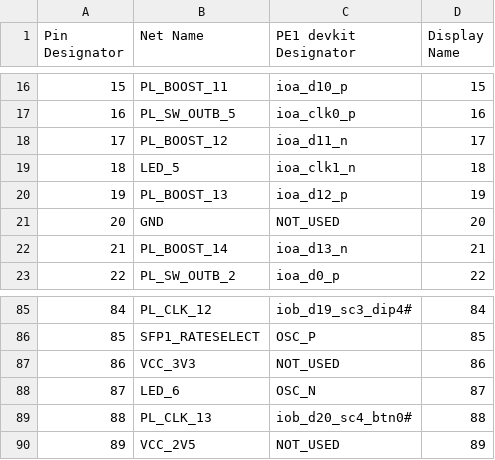
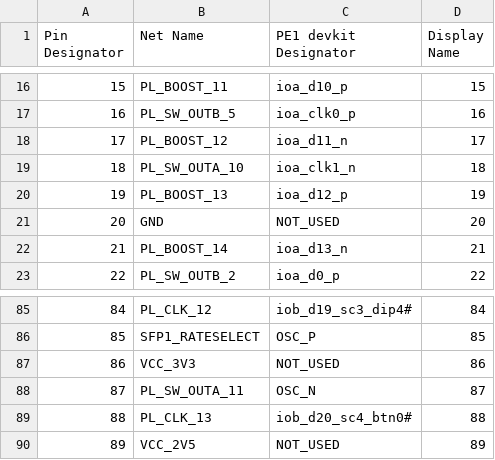
Before and after one commit to dodotronix/mcoi-xu5-design-complete, a CSV file: pcb_configuration/pe1_devkit_pinout/Aconn.csv, drawn as a sheet; only a part is shown, gaps mark what is left out.

Commit message:
leds on the front panel connected to the devkit via fmc

```diff
--- a/pcb_configuration/pe1_devkit_pinout/Aconn.csv
+++ b/pcb_configuration/pe1_devkit_pinout/Aconn.csv
@@ -18,3 +18,3 @@ Pin Designator,  Net Name,          PE1 devkit Designator,  Display Name,
 17,             PL_BOOST_12,      ioa_d11_n,            17,
-18,             LED_5,            ioa_clk1_n,           18,
+18,             PL_SW_OUTA_10,            ioa_clk1_n,           18,
 19,             PL_BOOST_13,      ioa_d12_p,            19,
@@ -87,3 +87,3 @@ Pin Designator,  Net Name,          PE1 devkit Designator,  Display Name,
 86,             VCC_3V3,          NOT_USED,             86,
-87,             LED_6,            OSC_N,                87,
+87,             PL_SW_OUTA_11,            OSC_N,                87,
 88,             PL_CLK_13,        iob_d20_sc4_btn0#,    88,
```
Also changed, not shown: pcb_configuration/pe1_devkit_pinout/Bconn.csv.
